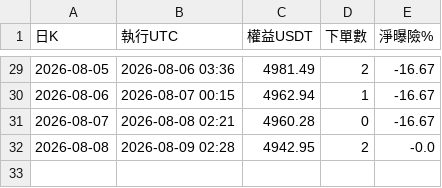
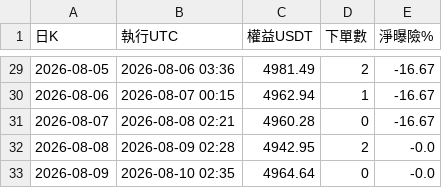
Before and after one commit to pidasin/crypto_combo_forward, a CSV file: bot_log.csv, drawn as a sheet; only a part is shown, gaps mark what is left out.

```diff
--- a/bot_log.csv
+++ b/bot_log.csv
@@ -32 +32,2 @@
 2026-08-08,2026-08-09 02:28,4942.95,2,-0.0
+2026-08-09,2026-08-10 02:35,4964.64,0,-0.0
```
Also changed, not shown: combo_forward_log.csv, paper_log.csv, 3 other files.
